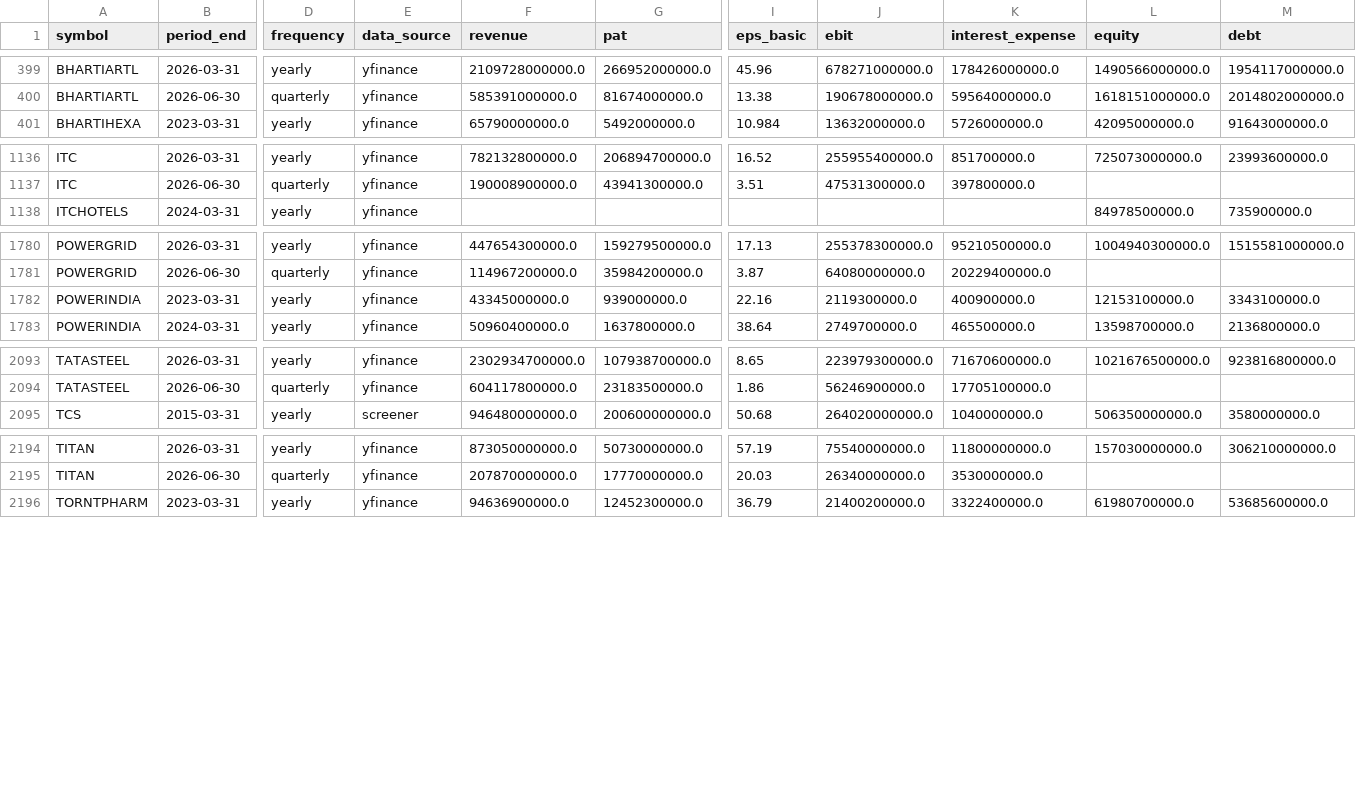
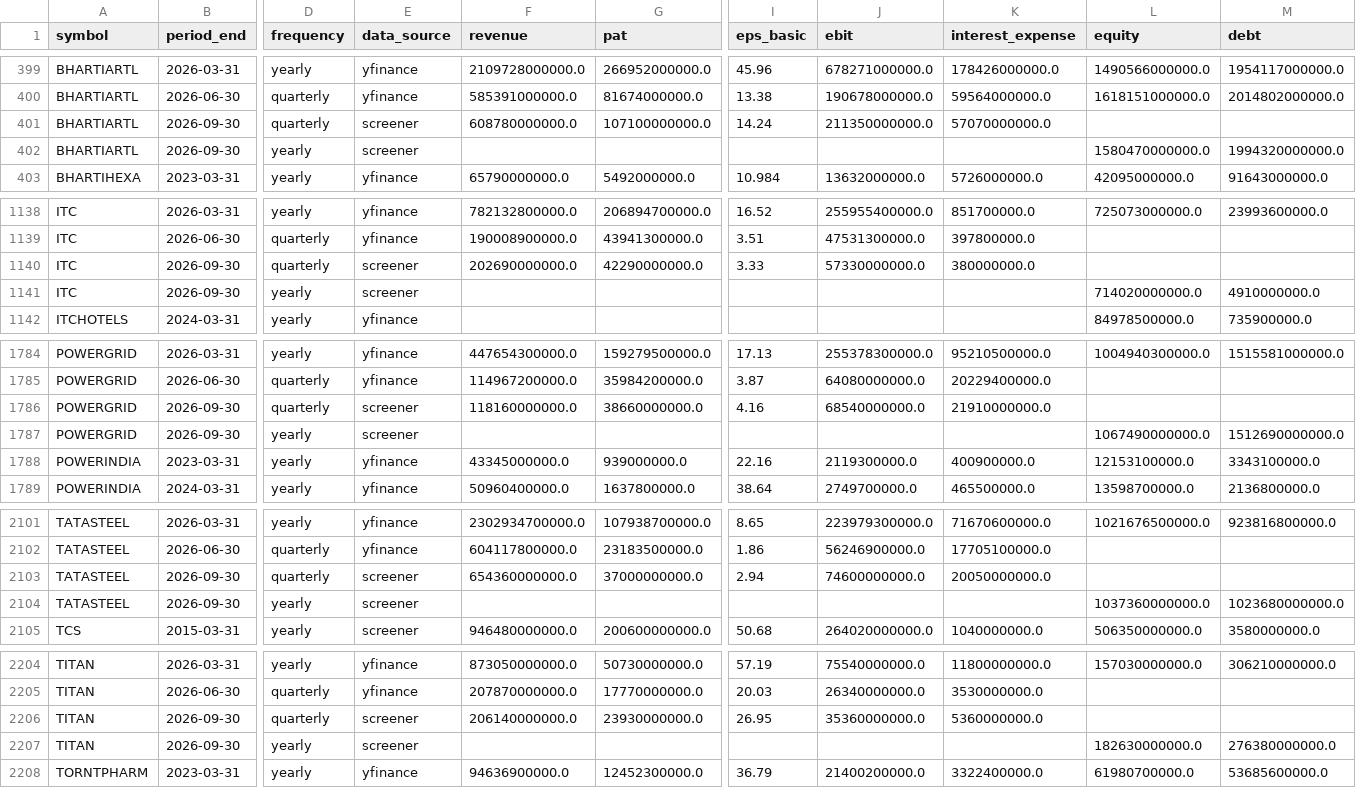
Before and after one commit to 10vulture1005/vyuha, a CSV file: data/raw/fundamentals_investor.csv, drawn as a sheet; only a part is shown, gaps mark what is left out; rows hold the shown columns only; the diff covers the shown part only; the diff names each change by its address in the sheet, - before the commit and + after, or states it on an @@ line.

Commit message:
📋 Weekly refresh: $(date -u +'%Y-%m-%d')

```diff
--- a/data/raw/fundamentals_investor.csv
+++ b/data/raw/fundamentals_investor.csv
+row 401: BHARTIARTL | 2026-09-30 | quarterly | screener | 608780000000.0 | 107100000000.0 | 14.24 | 211350000000.0 | 57070000000.0
+row 402: BHARTIARTL | 2026-09-30 | yearly | screener |  |  |  |  |  | 1580470000000.0 | 1994320000000.0
+row 1140: ITC | 2026-09-30 | quarterly | screener | 202690000000.0 | 42290000000.0 | 3.33 | 57330000000.0 | 380000000.0
+row 1141: ITC | 2026-09-30 | yearly | screener |  |  |  |  |  | 714020000000.0 | 4910000000.0
+row 1786: POWERGRID | 2026-09-30 | quarterly | screener | 118160000000.0 | 38660000000.0 | 4.16 | 68540000000.0 | 21910000000.0
+row 1787: POWERGRID | 2026-09-30 | yearly | screener |  |  |  |  |  | 1067490000000.0 | 1512690000000.0
+row 2103: TATASTEEL | 2026-09-30 | quarterly | screener | 654360000000.0 | 37000000000.0 | 2.94 | 74600000000.0 | 20050000000.0
+row 2104: TATASTEEL | 2026-09-30 | yearly | screener |  |  |  |  |  | 1037360000000.0 | 1023680000000.0
+row 2206: TITAN | 2026-09-30 | quarterly | screener | 206140000000.0 | 23930000000.0 | 26.95 | 35360000000.0 | 5360000000.0
+row 2207: TITAN | 2026-09-30 | yearly | screener |  |  |  |  |  | 182630000000.0 | 276380000000.0
```
Also changed, not shown: 2 added rows elsewhere in this file, 1 other file.
